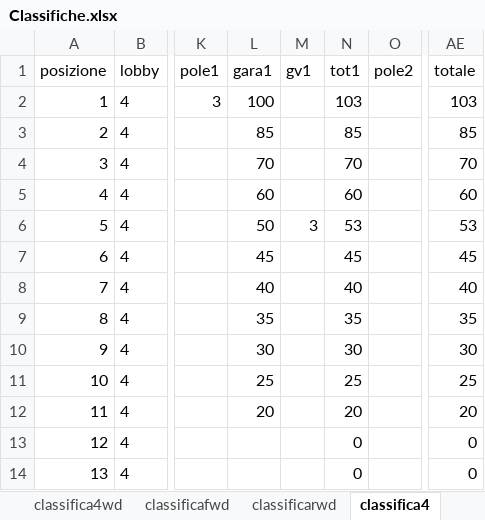
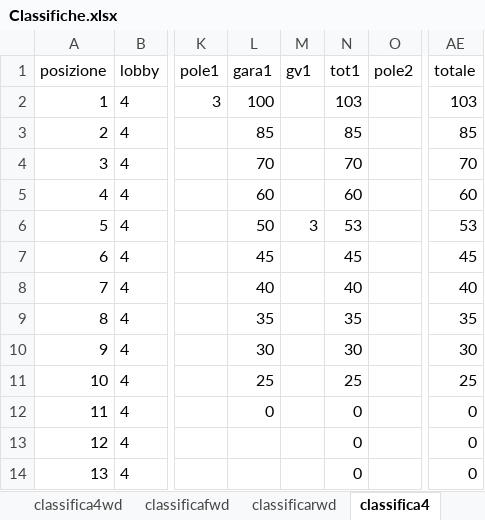
Before and after one commit to Parenji/AllTraction, an Excel workbook: backend/classifica/Classifiche.xlsx, sheet classifica4, drawn as a sheet; only a part is shown, gaps mark what is left out; values as stored, in another font and other column widths than the file's, no borders; table styles not drawn; the diff names each change by its address in the sheet, - before the commit and + after, or states it on an @@ line.

```diff
--- a/backend/classifica/Classifiche.xlsx (sheet classifica4)
+++ b/backend/classifica/Classifiche.xlsx (sheet classifica4)
-L12 (gara1): 20
+L12 (gara1): 0
-N12 (tot1): 20
+N12 (tot1): 0
-AE12 (totale): 20
+AE12 (totale): 0
```
Also changed, not shown: sheet classifica4wd, 2 other files.
